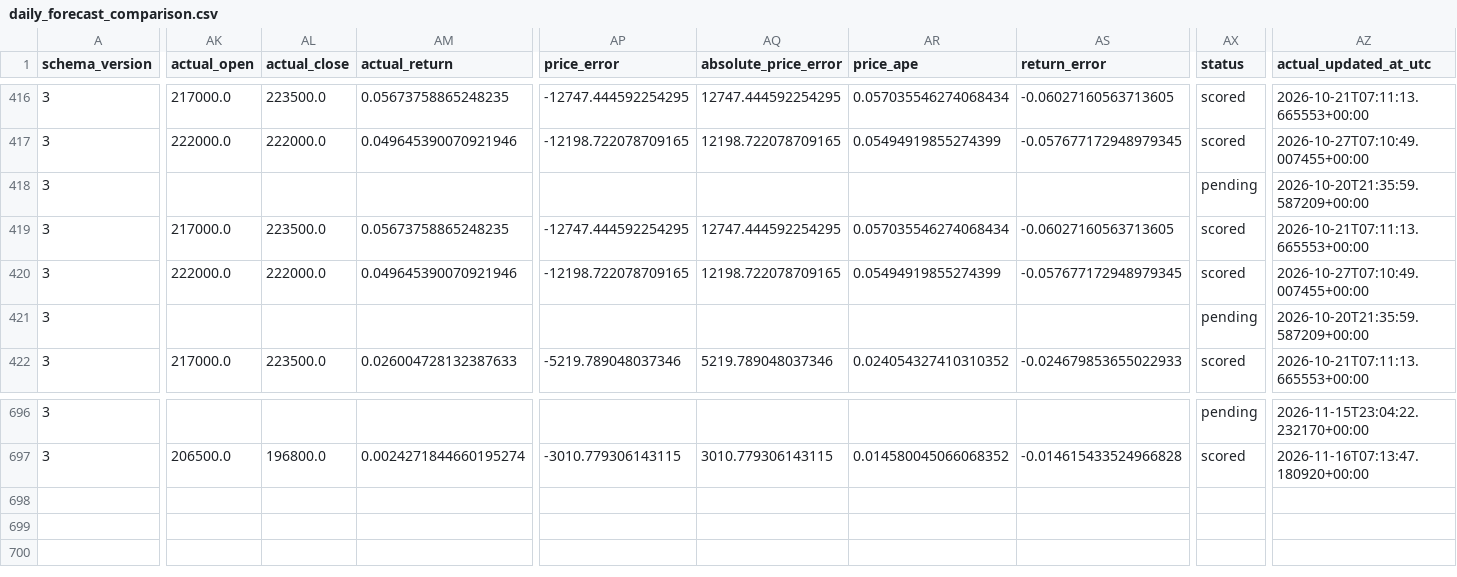
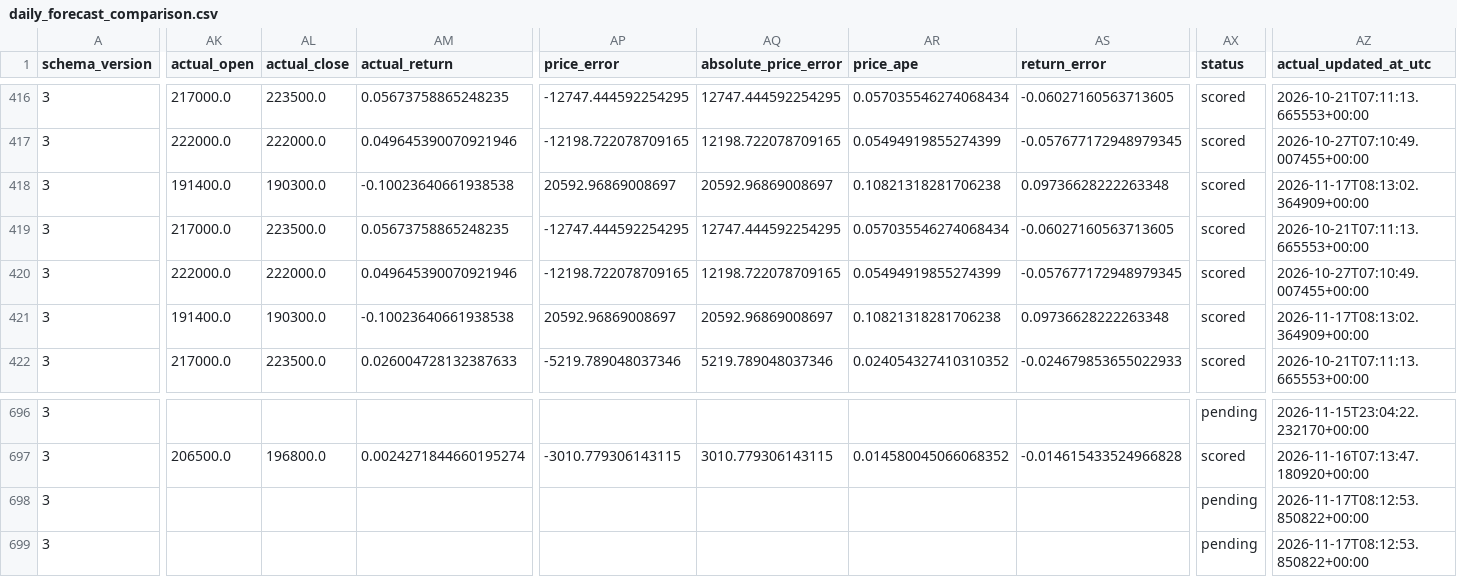
Before and after one commit to namyikim/predict_stock, a CSV file: forecast_history/samsung/daily_forecast_comparison.csv, drawn as a sheet; only a part is shown, gaps mark what is left out; rows hold the shown columns only; the diff covers the shown part only; the diff names each change by its address in the sheet, - before the commit and + after, or states it on an @@ line.

```diff
--- a/forecast_history/samsung/daily_forecast_comparison.csv
+++ b/forecast_history/samsung/daily_forecast_comparison.csv
-AK418 (actual_open): (empty)
+AK418 (actual_open): 191400.0
-AL418 (actual_close): (empty)
+AL418 (actual_close): 190300.0
-AM418 (actual_return): (empty)
+AM418 (actual_return): -0.10023640661938538
-AP418 (price_error): (empty)
+AP418 (price_error): 20592.96869008697
-AQ418 (absolute_price_error): (empty)
+AQ418 (absolute_price_error): 20592.96869008697
-AR418 (price_ape): (empty)
+AR418 (price_ape): 0.10821318281706238
-AS418 (return_error): (empty)
+AS418 (return_error): 0.09736628222263348
-AX418 (status): pending
+AX418 (status): scored
-AZ418 (actual_updated_at_utc): 2026-10-20T21:35:59.587209+00:00
+AZ418 (actual_updated_at_utc): 2026-11-17T08:13:02.364909+00:00
-AK421 (actual_open): (empty)
+AK421 (actual_open): 191400.0
-AL421 (actual_close): (empty)
+AL421 (actual_close): 190300.0
-AM421 (actual_return): (empty)
+AM421 (actual_return): -0.10023640661938538
-AP421 (price_error): (empty)
+AP421 (price_error): 20592.96869008697
-AQ421 (absolute_price_error): (empty)
+AQ421 (absolute_price_error): 20592.96869008697
-AR421 (price_ape): (empty)
+AR421 (price_ape): 0.10821318281706238
-AS421 (return_error): (empty)
+AS421 (return_error): 0.09736628222263348
-AX421 (status): pending
+AX421 (status): scored
-AZ421 (actual_updated_at_utc): 2026-10-20T21:35:59.587209+00:00
+AZ421 (actual_updated_at_utc): 2026-11-17T08:13:02.364909+00:00
+row 698: 3 |  |  |  |  |  |  |  | pending | 2026-11-17T08:12:53.850822+00:00
+row 699: 3 |  |  |  |  |  |  |  | pending | 2026-11-17T08:12:53.850822+00:00
```
Also changed, not shown: 26 edited cells elsewhere in this file, forecast_history/samsung/attribution.csv, forecast_history/samsung/forecast_accuracy_summary.csv, 1 other file.
